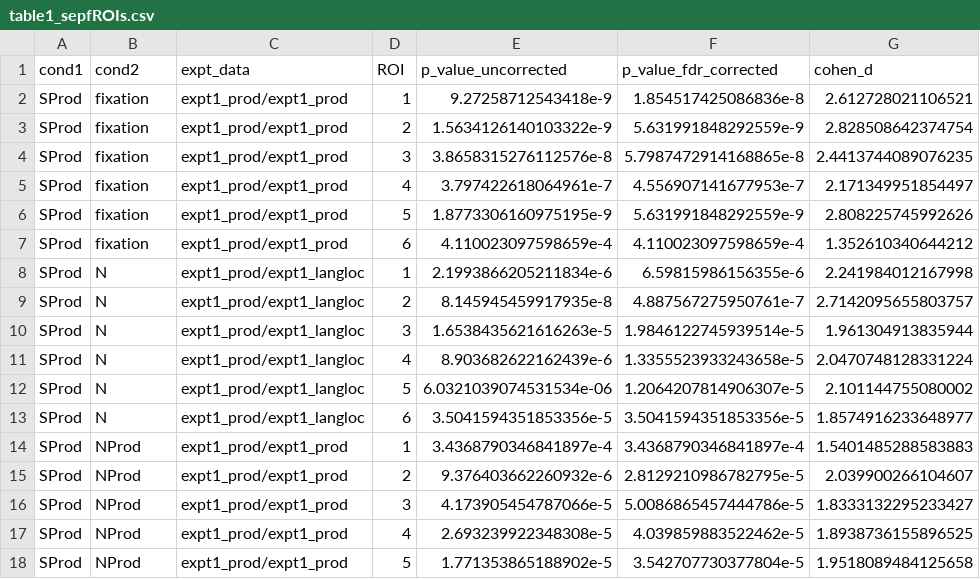
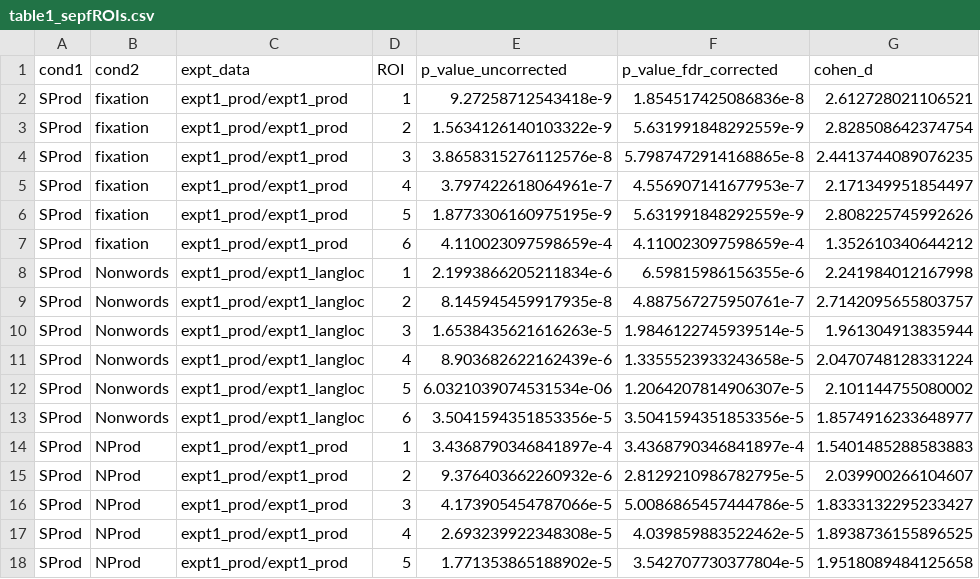
Before and after one commit to jennhu/LanguageProduction, a CSV file: analysis/results/table1_sepfROIs.csv, drawn as a sheet; only a part is shown.

```diff
--- a/analysis/results/table1_sepfROIs.csv
+++ b/analysis/results/table1_sepfROIs.csv
@@ -7,8 +7,8 @@ SProd,fixation,expt1_prod/expt1_prod,5,1.8773306160975195e-9,5.631991848292559e-
 SProd,fixation,expt1_prod/expt1_prod,6,4.110023097598659e-4,4.110023097598659e-4,1.352610340644212
-SProd,N,expt1_prod/expt1_langloc,1,2.1993866205211834e-6,6.59815986156355e-6,2.241984012167998
-SProd,N,expt1_prod/expt1_langloc,2,8.145945459917935e-8,4.887567275950761e-7,2.7142095655803757
-SProd,N,expt1_prod/expt1_langloc,3,1.6538435621616263e-5,1.9846122745939514e-5,1.961304913835944
-SProd,N,expt1_prod/expt1_langloc,4,8.903682622162439e-6,1.3355523933243658e-5,2.0470748128331224
-SProd,N,expt1_prod/expt1_langloc,5,6.0321039074531534e-06,1.2064207814906307e-5,2.101144755080002
-SProd,N,expt1_prod/expt1_langloc,6,3.5041594351853356e-5,3.5041594351853356e-5,1.8574916233648977
+SProd,Nonwords,expt1_prod/expt1_langloc,1,2.1993866205211834e-6,6.59815986156355e-6,2.241984012167998
+SProd,Nonwords,expt1_prod/expt1_langloc,2,8.145945459917935e-8,4.887567275950761e-7,2.7142095655803757
+SProd,Nonwords,expt1_prod/expt1_langloc,3,1.6538435621616263e-5,1.9846122745939514e-5,1.961304913835944
+SProd,Nonwords,expt1_prod/expt1_langloc,4,8.903682622162439e-6,1.3355523933243658e-5,2.0470748128331224
+SProd,Nonwords,expt1_prod/expt1_langloc,5,6.0321039074531534e-06,1.2064207814906307e-5,2.101144755080002
+SProd,Nonwords,expt1_prod/expt1_langloc,6,3.5041594351853356e-5,3.5041594351853356e-5,1.8574916233648977
 SProd,NProd,expt1_prod/expt1_prod,1,3.4368790346841897e-4,3.4368790346841897e-4,1.5401485288583883
```
Also changed, not shown: analysis/convergence_tracking_outputs/convergence_tracking__.csv, analysis/results/table_si2_sepfROIs.csv, 25 other files.
